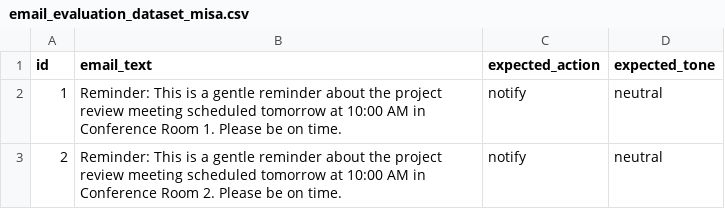
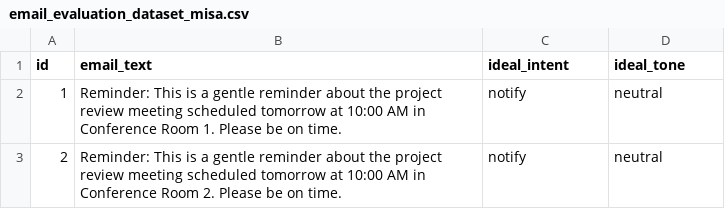
Before and after one commit to springboardmentor74219x/infosys-langgraph-email-assistant-group2, a CSV file: data/email_evaluation_dataset_misa.csv, drawn as a sheet; only a part is shown.

Commit message:
Changing name of the columns of the datasets

```diff
--- a/data/email_evaluation_dataset_misa.csv
+++ b/data/email_evaluation_dataset_misa.csv
@@ -1,2 +1,2 @@
-id,email_text,expected_action,expected_tone
+id,email_text,ideal_intent,ideal_tone
 1,Reminder: This is a gentle reminder about the project review meeting scheduled tomorrow at 10:00 AM in Conference Room 1. Please be on time.,notify,neutral
```
Also changed, not shown: 2 other files.
